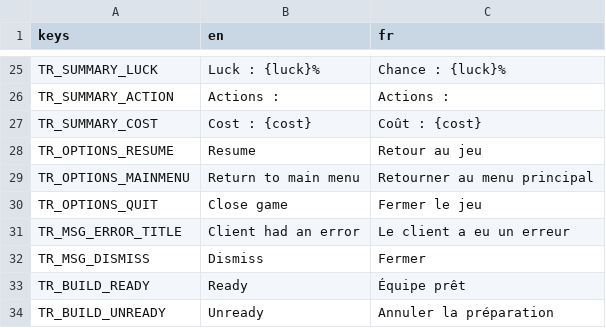
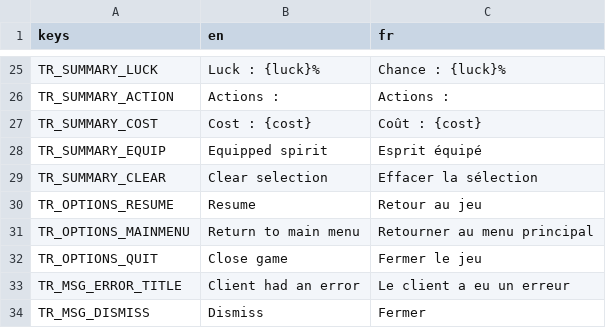
Before and after one commit to nathannino/switch-ups-proto-public, a CSV file: switch-ups-godot/translations/Main.csv, drawn as a sheet; only a part is shown, gaps mark what is left out; the shorter side is filled out with more unchanged rows; the diff names each change by its address in the sheet, - before the commit and + after, or states it on an @@ line.

```diff
--- a/switch-ups-godot/translations/Main.csv
+++ b/switch-ups-godot/translations/Main.csv
+row 28: TR_SUMMARY_EQUIP | Equipped spirit | Esprit équipé
+row 29: TR_SUMMARY_CLEAR | Clear selection | Effacer la sélection
```
Also changed, not shown: 14 other files.
